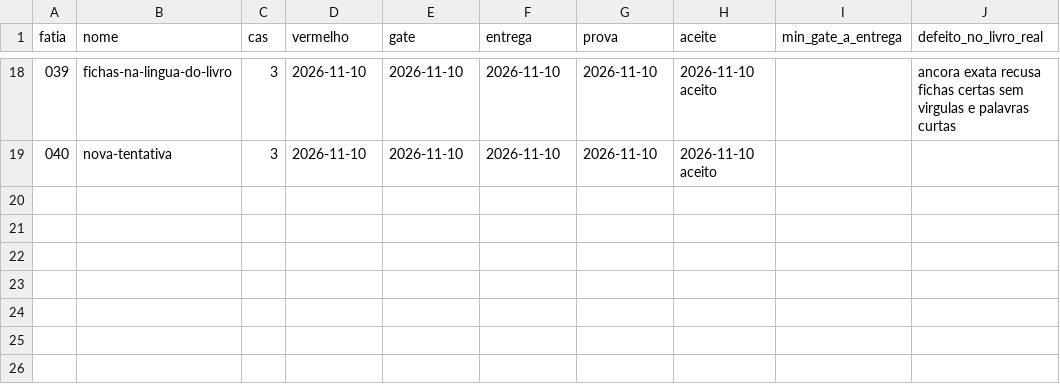
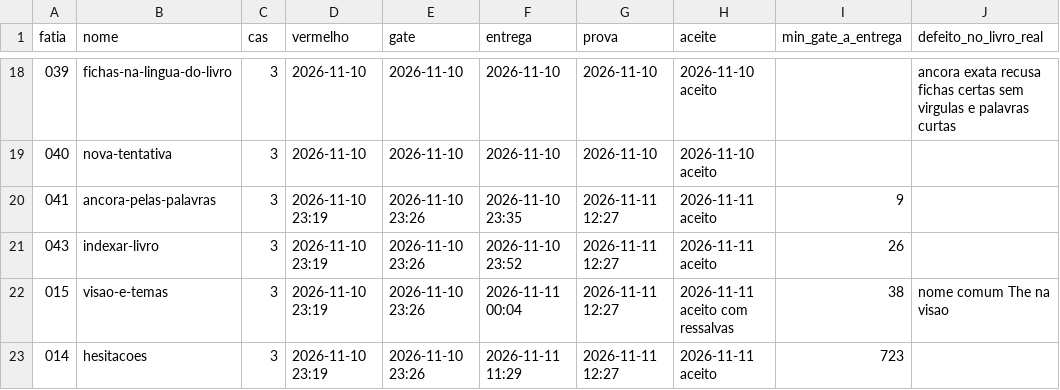
Before and after one commit to eduardobolz12/roteirista-, a CSV file: docs/metricas.csv, drawn as a sheet; only a part is shown, gaps mark what is left out.

```diff
--- a/docs/metricas.csv
+++ b/docs/metricas.csv
@@ -19 +19,5 @@ fatia,nome,cas,vermelho,gate,entrega,prova,aceite,min_gate_a_entrega,defeito_no_
 040,nova-tentativa,3,2026-11-10,2026-11-10,2026-11-10,2026-11-10,2026-11-10 aceito,,
+041,ancora-pelas-palavras,3,2026-11-10 23:19,2026-11-10 23:26,2026-11-10 23:35,2026-11-11 12:27,2026-11-11 aceito,9,
+043,indexar-livro,3,2026-11-10 23:19,2026-11-10 23:26,2026-11-10 23:52,2026-11-11 12:27,2026-11-11 aceito,26,
+015,visao-e-temas,3,2026-11-10 23:19,2026-11-10 23:26,2026-11-11 00:04,2026-11-11 12:27,2026-11-11 aceito com ressalvas,38,nome comum The na visao
+014,hesitacoes,3,2026-11-10 23:19,2026-11-10 23:26,2026-11-11 11:29,2026-11-11 12:27,2026-11-11 aceito,723,
```
Also changed, not shown: 5 other files.
